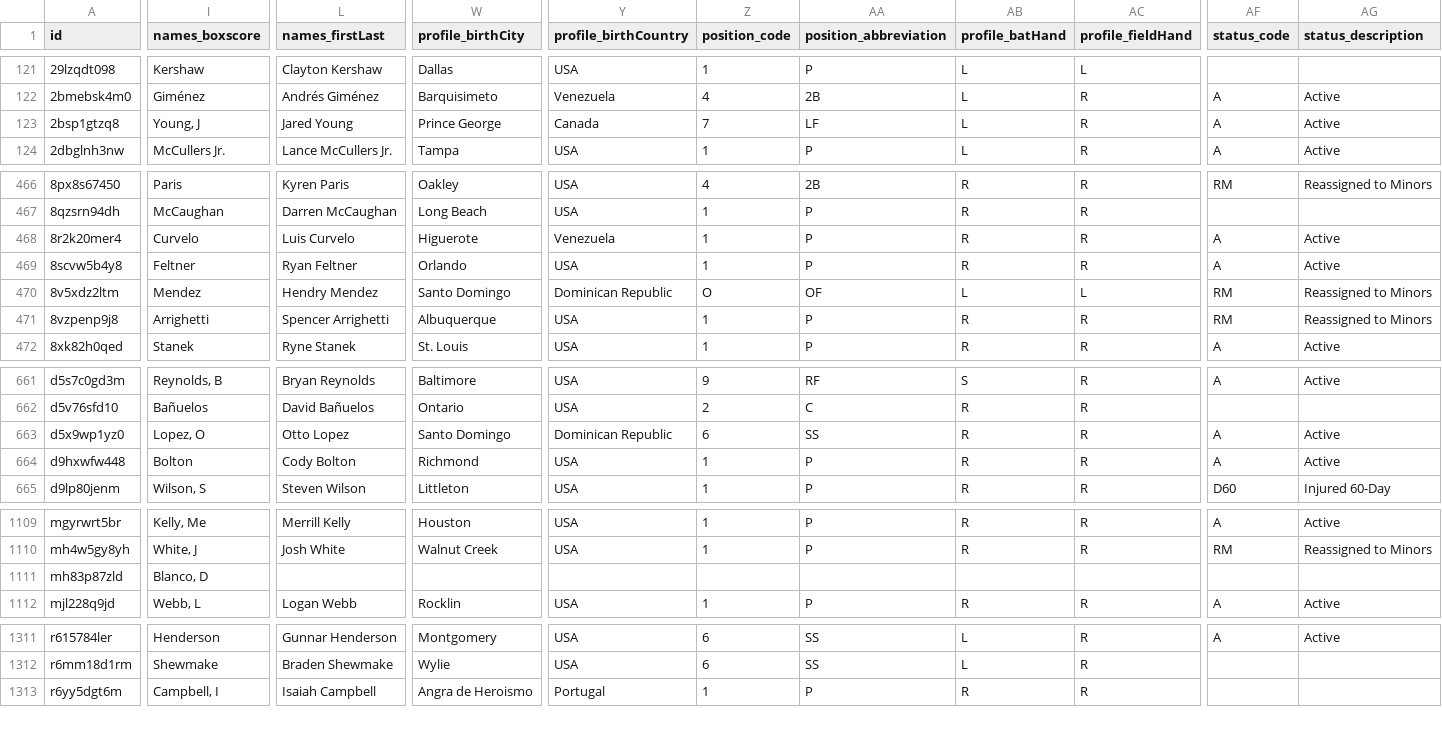
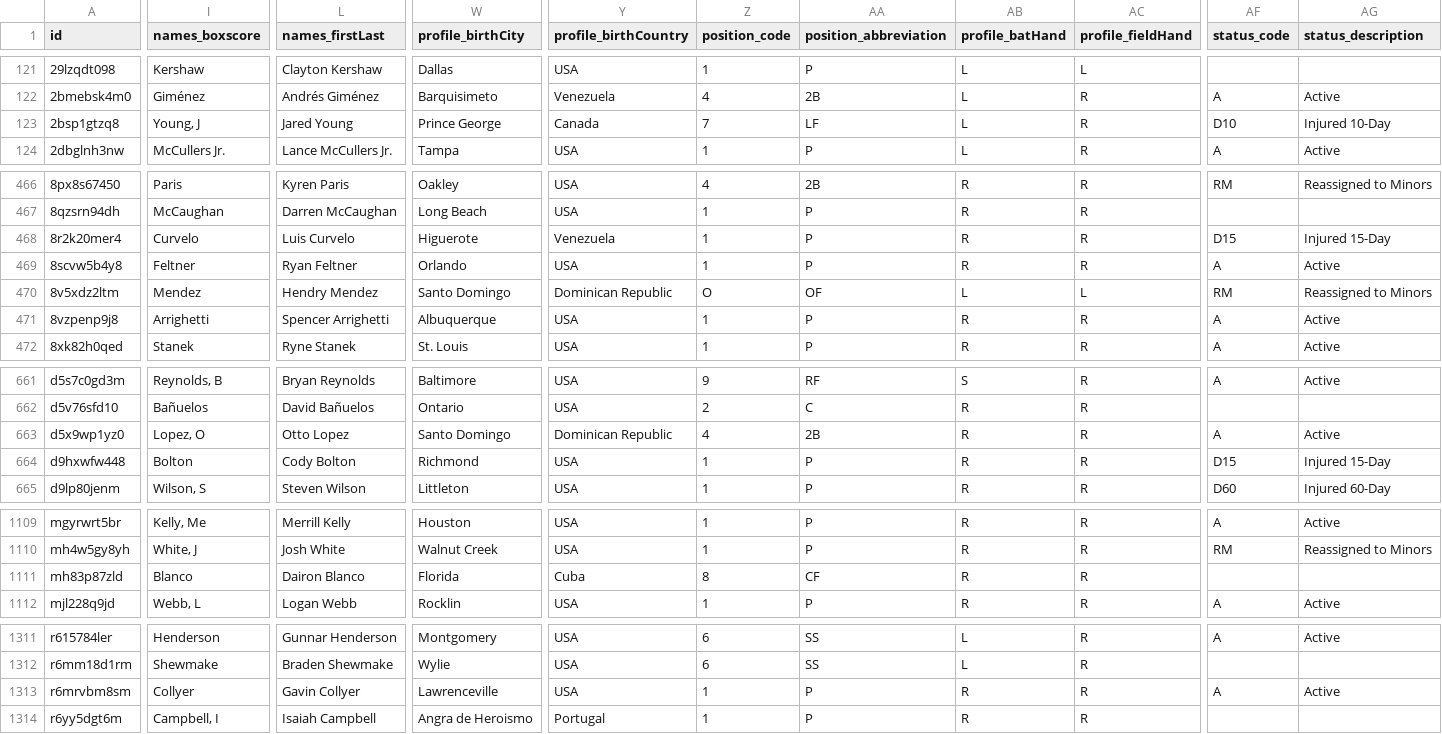
Before and after one commit to StatsVine/prism-registry, a CSV file: exports/mlb/players_mlb_roster/players_mlb_roster.csv, drawn as a sheet; only a part is shown, gaps mark what is left out; rows hold the shown columns only; the diff covers the shown part only; the diff names each change by its address in the sheet, - before the commit and + after, or states it on an @@ line.

```diff
--- a/exports/mlb/players_mlb_roster/players_mlb_roster.csv
+++ b/exports/mlb/players_mlb_roster/players_mlb_roster.csv
-AF123 (status_code): A
+AF123 (status_code): D10
-AG123 (status_description): Active
+AG123 (status_description): Injured 10-Day
-AF468 (status_code): A
+AF468 (status_code): D15
-AG468 (status_description): Active
+AG468 (status_description): Injured 15-Day
-AF471 (status_code): RM
+AF471 (status_code): A
-AG471 (status_description): Reassigned to Minors
+AG471 (status_description): Active
-Z663 (position_code): 6
+Z663 (position_code): 4
-AA663 (position_abbreviation): SS
+AA663 (position_abbreviation): 2B
-AF664 (status_code): A
+AF664 (status_code): D15
-AG664 (status_description): Active
+AG664 (status_description): Injured 15-Day
-I1111 (names_boxscore): Blanco, D
+I1111 (names_boxscore): Blanco
-L1111 (names_firstLast): (empty)
+L1111 (names_firstLast): Dairon Blanco
-W1111 (profile_birthCity): (empty)
+W1111 (profile_birthCity): Florida
-Y1111 (profile_birthCountry): (empty)
+Y1111 (profile_birthCountry): Cuba
-Z1111 (position_code): (empty)
+Z1111 (position_code): 8
-AA1111 (position_abbreviation): (empty)
+AA1111 (position_abbreviation): CF
-AB1111 (profile_batHand): (empty)
+AB1111 (profile_batHand): R
-AC1111 (profile_fieldHand): (empty)
+AC1111 (profile_fieldHand): R
+row 1313: r6mrvbm8sm | Collyer | Gavin Collyer | Lawrenceville | USA | 1 | P | R | R | A | Active
```
Also changed, not shown: 18 edited cells elsewhere in this file, exports/mlb/player_ids/player_ids.csv, exports/mlb/players_mlb_profile/players_mlb_profile.csv, 42 other files.
